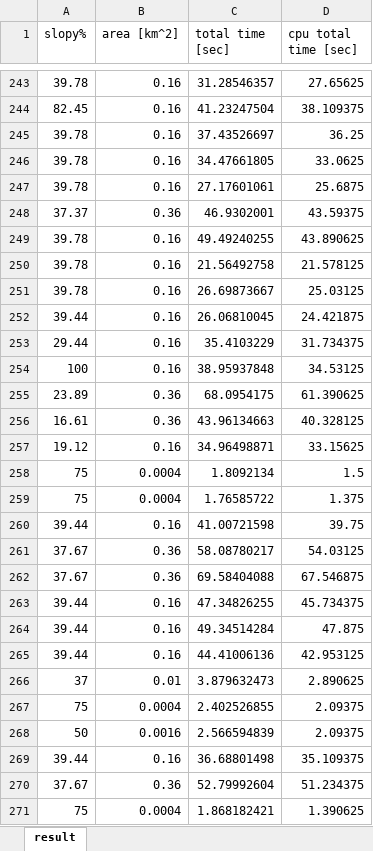
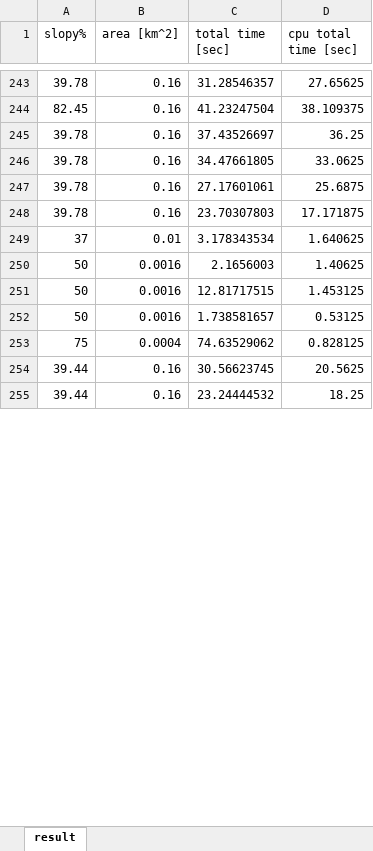
Before and after one commit to HujiGabarel/soccer_fields, an Excel workbook: Modules/Main/results.xlsx, sheet result, drawn as a sheet; only a part is shown, gaps mark what is left out; values as stored, in another font and other column widths than the file's, no borders; removed rows and columns are numbered as before the commit, all else as after; the diff covers the shown part only; the diff names each change by its address in the sheet, - before the commit and + after, or states it on an @@ line.

```diff
--- a/Modules/Main/results.xlsx (sheet result)
+++ b/Modules/Main/results.xlsx (sheet result)
-row 248: 37.37 | 0.36 | 46.9302001 | 43.59375
-C248 (total time [sec]): 49.49240255
+C248 (total time [sec]): 23.70307803
-D248 (cpu total time [sec]): 43.890625
+D248 (cpu total time [sec]): 17.171875
-row 250: 39.78 | 0.16 | 21.56492758 | 21.578125
-row 251: 39.78 | 0.16 | 26.69873667 | 25.03125
-row 252: 39.44 | 0.16 | 26.06810045 | 24.421875
-row 253: 29.44 | 0.16 | 35.4103229 | 31.734375
-row 254: 100 | 0.16 | 38.95937848 | 34.53125
-row 255: 23.89 | 0.36 | 68.0954175 | 61.390625
-row 256: 16.61 | 0.36 | 43.96134663 | 40.328125
-row 257: 19.12 | 0.16 | 34.96498871 | 33.15625
-row 258: 75 | 0.0004 | 1.8092134 | 1.5
-row 259: 75 | 0.0004 | 1.76585722 | 1.375
-row 260: 39.44 | 0.16 | 41.00721598 | 39.75
-row 261: 37.67 | 0.36 | 58.08780217 | 54.03125
-row 262: 37.67 | 0.36 | 69.58404088 | 67.546875
-row 263: 39.44 | 0.16 | 47.34826255 | 45.734375
-row 264: 39.44 | 0.16 | 49.34514284 | 47.875
-row 265: 39.44 | 0.16 | 44.41006136 | 42.953125
-C249 (total time [sec]): 3.879632473
+C249 (total time [sec]): 3.178343534
-D249 (cpu total time [sec]): 2.890625
+D249 (cpu total time [sec]): 1.640625
-row 267: 75 | 0.0004 | 2.402526855 | 2.09375
-C250 (total time [sec]): 2.566594839
+C250 (total time [sec]): 2.1656003
-D250 (cpu total time [sec]): 2.09375
+D250 (cpu total time [sec]): 1.40625
-row 269: 39.44 | 0.16 | 36.68801498 | 35.109375
-row 270: 37.67 | 0.36 | 52.79992604 | 51.234375
-row 271: 75 | 0.0004 | 1.868182421 | 1.390625
+row 251: 50 | 0.0016 | 12.81717515 | 1.453125
+row 252: 50 | 0.0016 | 1.738581657 | 0.53125
+row 253: 75 | 0.0004 | 74.63529062 | 0.828125
+row 254: 39.44 | 0.16 | 30.56623745 | 20.5625
+row 255: 39.44 | 0.16 | 23.24444532 | 18.25
```
Also changed, not shown: 39 added rows elsewhere in this sheet, 5 other files.
